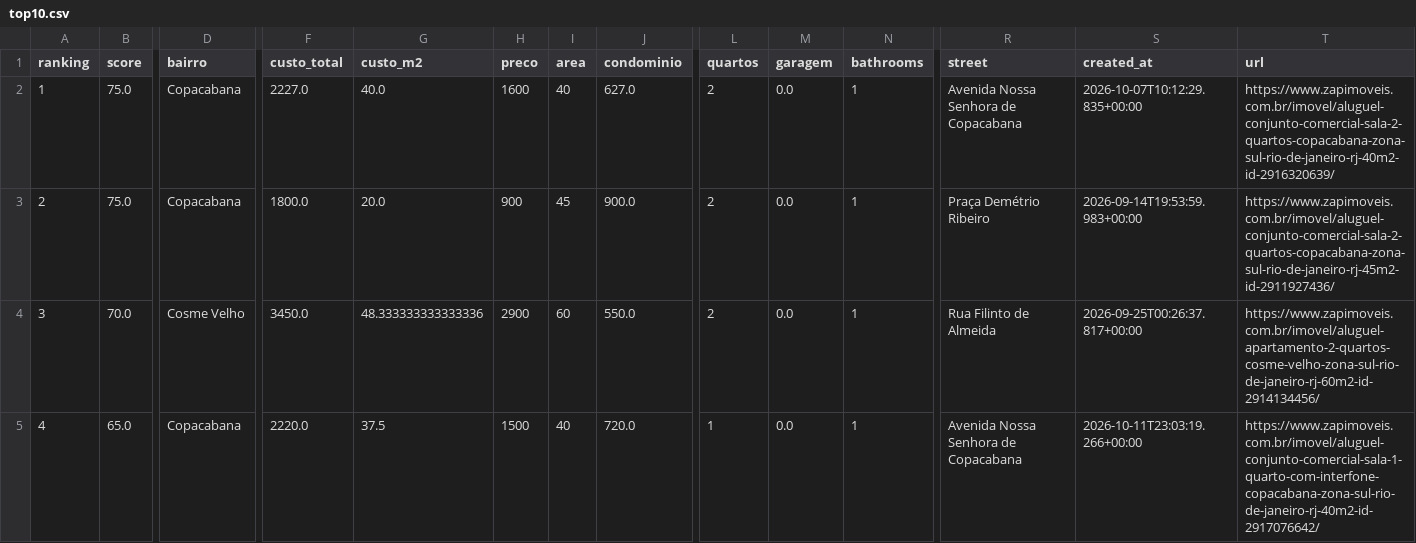
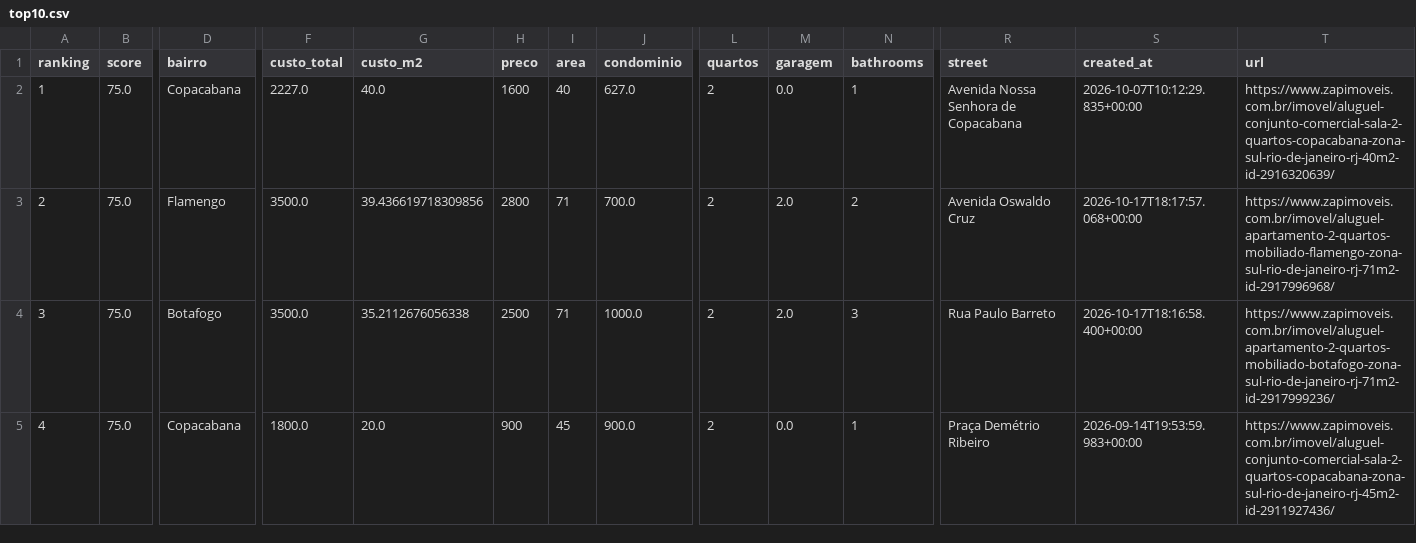
Before and after one commit to DboechatM/RentHunter, a CSV file: data/zap/top/top10.csv, drawn as a sheet; only a part is shown, gaps mark what is left out; the diff covers the shown part only; the diff names each change by its address in the sheet, - before the commit and + after, or states it on an @@ line.

```diff
--- a/data/zap/top/top10.csv
+++ b/data/zap/top/top10.csv
-D3 (bairro): Copacabana
+D3 (bairro): Flamengo
-F3 (custo_total): 1800.0
+F3 (custo_total): 3500.0
-G3 (custo_m2): 20.0
+G3 (custo_m2): 39.436619718309856
-H3 (preco): 900
+H3 (preco): 2800
-I3 (area): 45
+I3 (area): 71
-J3 (condominio): 900.0
+J3 (condominio): 700.0
-M3:M4 (garagem): 0.0
+M3:M4 (garagem): 2.0
-N3 (bathrooms): 1
+N3 (bathrooms): 2
-R3 (street): Praça Demétrio Ribeiro
+R3 (street): Avenida Oswaldo Cruz
-S3 (created_at): 2026-09-14T19:53:59.983+00:00
+S3 (created_at): 2026-10-17T18:17:57.068+00:00
-T3 (url): https://www.zapimoveis.com.br/imovel/aluguel-conjunto-comercial-sala-2-quartos-copacabana-zona-sul-rio-de-janeiro-rj-45m2-id-2911927436/
+T3 (url): https://www.zapimoveis.com.br/imovel/aluguel-apartamento-2-quartos-mobiliado-flamengo-zona-sul-rio-de-janeiro-rj-71m2-id-2917996968/
-B4 (score): 70.0
+B4 (score): 75.0
-D4 (bairro): Cosme Velho
+D4 (bairro): Botafogo
-F4 (custo_total): 3450.0
+F4 (custo_total): 3500.0
-G4 (custo_m2): 48.333333333333336
+G4 (custo_m2): 35.2112676056338
-H4 (preco): 2900
+H4 (preco): 2500
-I4 (area): 60
+I4 (area): 71
-J4 (condominio): 550.0
+J4 (condominio): 1000.0
-N4 (bathrooms): 1
+N4 (bathrooms): 3
-R4 (street): Rua Filinto de Almeida
+R4 (street): Rua Paulo Barreto
-S4 (created_at): 2026-09-25T00:26:37.817+00:00
+S4 (created_at): 2026-10-17T18:16:58.400+00:00
-T4 (url): https://www.zapimoveis.com.br/imovel/aluguel-apartamento-2-quartos-cosme-velho-zona-sul-rio-de-janeiro-rj-60m2-id-2914134456/
+T4 (url): https://www.zapimoveis.com.br/imovel/aluguel-apartamento-2-quartos-mobiliado-botafogo-zona-sul-rio-de-janeiro-rj-71m2-id-2917999236/
-B5 (score): 65.0
+B5 (score): 75.0
-F5 (custo_total): 2220.0
+F5 (custo_total): 1800.0
-G5 (custo_m2): 37.5
+G5 (custo_m2): 20.0
-H5 (preco): 1500
+H5 (preco): 900
-I5 (area): 40
+I5 (area): 45
-J5 (condominio): 720.0
+J5 (condominio): 900.0
-L5 (quartos): 1
+L5 (quartos): 2
-R5 (street): Avenida Nossa Senhora de Copacabana
+R5 (street): Praça Demétrio Ribeiro
-S5 (created_at): 2026-10-11T23:03:19.266+00:00
+S5 (created_at): 2026-09-14T19:53:59.983+00:00
-T5 (url): https://www.zapimoveis.com.br/imovel/aluguel-conjunto-comercial-sala-1-quarto-com-interfone-copacabana-zona-sul-rio-de-janeiro-rj-40m2-id-2917076642/
+T5 (url): https://www.zapimoveis.com.br/imovel/aluguel-conjunto-comercial-sala-2-quartos-copacabana-zona-sul-rio-de-janeiro-rj-45m2-id-2911927436/
```
Also changed, not shown: 66 edited cells elsewhere in this file, 3 other files.
